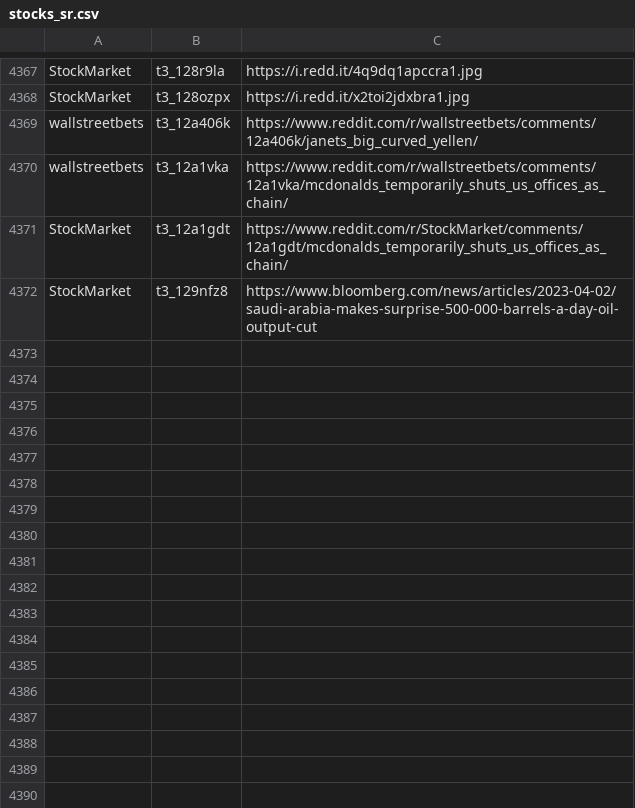
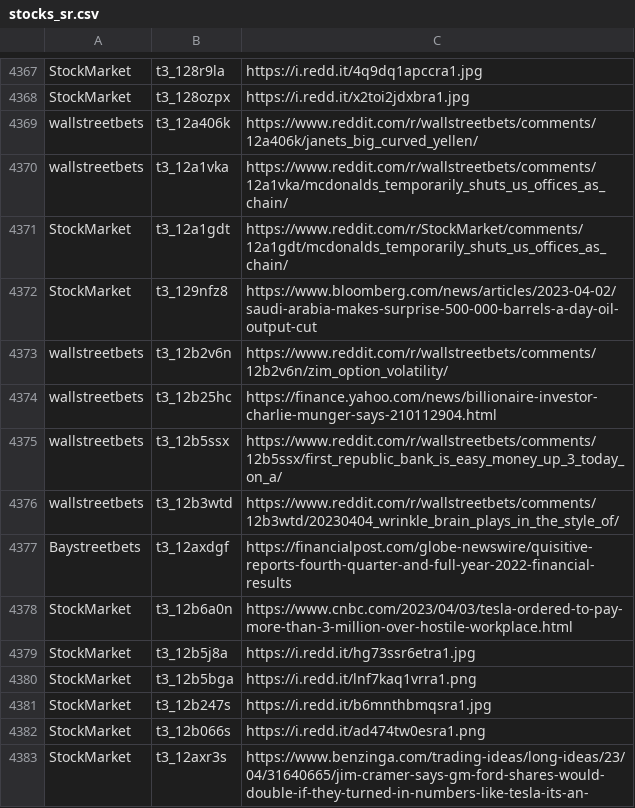
Before and after one commit to dli-invest/finreddit, a CSV file: internal/stocks_sr.csv, drawn as a sheet; only a part is shown, gaps mark what is left out.

```diff
--- a/internal/stocks_sr.csv
+++ b/internal/stocks_sr.csv
@@ -4372 +4372,12 @@ StockMarket,t3_12a1gdt,https://www.reddit.com/r/StockMarket/comments/12a1gdt/mcd
 StockMarket,t3_129nfz8,https://www.bloomberg.com/news/articles/2023-04-02/saudi-arabia-makes-surprise-500-000-barrels-a-day-oil-output-cut
+wallstreetbets,t3_12b2v6n,https://www.reddit.com/r/wallstreetbets/comments/12b2v6n/zim_option_volatility/
+wallstreetbets,t3_12b25hc,https://finance.yahoo.com/news/billionaire-investor-charlie-munger-says-210112904.html
+wallstreetbets,t3_12b5ssx,https://www.reddit.com/r/wallstreetbets/comments/12b5ssx/first_republic_bank_is_easy_money_up_3_today_on_a/
+wallstreetbets,t3_12b3wtd,https://www.reddit.com/r/wallstreetbets/comments/12b3wtd/20230404_wrinkle_brain_plays_in_the_style_of/
+Baystreetbets,t3_12axdgf,https://financialpost.com/globe-newswire/quisitive-reports-fourth-quarter-and-full-year-2022-financial-results
+StockMarket,t3_12b6a0n,https://www.cnbc.com/2023/04/03/tesla-ordered-to-pay-more-than-3-million-over-hostile-workplace.html
+StockMarket,t3_12b5j8a,https://i.redd.it/hg73ssr6etra1.jpg
+StockMarket,t3_12b5bga,https://i.redd.it/lnf7kaq1vrra1.png
+StockMarket,t3_12b247s,https://i.redd.it/b6mnthbmqsra1.jpg
+StockMarket,t3_12b066s,https://i.redd.it/ad474tw0esra1.png
+StockMarket,t3_12axr3s,https://www.benzinga.com/trading-ideas/long-ideas/23/04/31640665/jim-cramer-says-gm-ford-shares-would-double-if-they-turned-in-numbers-like-tesla-its-an-
```
